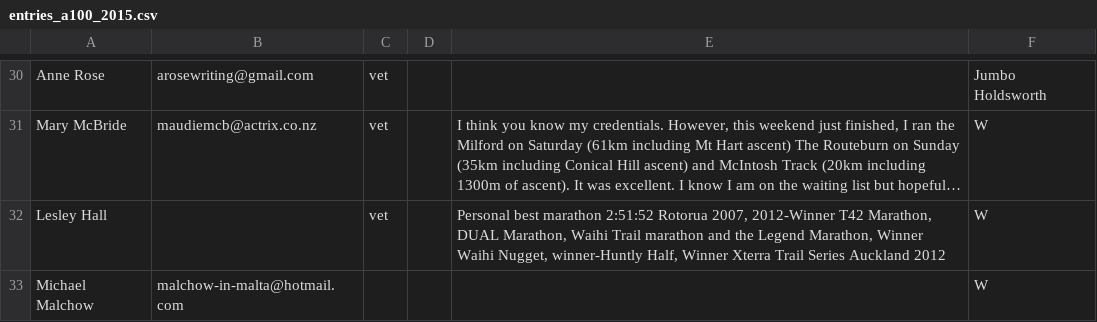
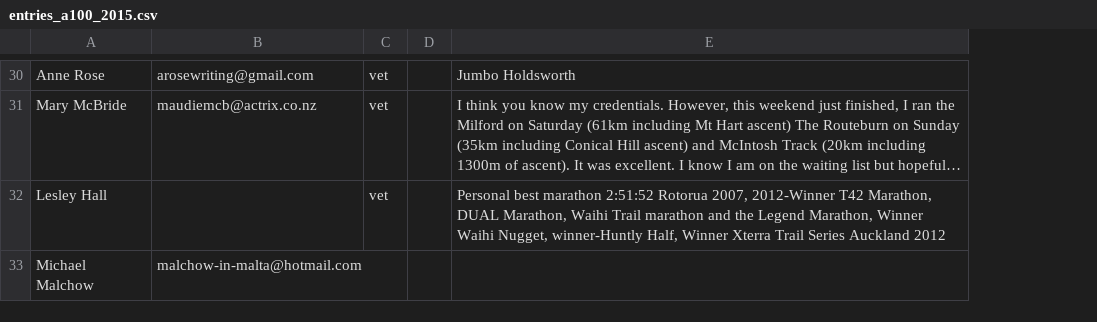
Before and after one commit to robincj/undulator_website, a CSV file: information/entries/entries_a100_2015.csv, drawn as a sheet; only a part is shown, gaps mark what is left out; long unchanged cells end in …; the diff covers the shown part only; the diff names each change by its address in the sheet, - before the commit and + after, or states it on an @@ line.

```diff
--- a/information/entries/entries_a100_2015.csv
+++ b/information/entries/entries_a100_2015.csv
-column F, rows 30-33: Jumbo Holdsworth | W | W | W
-E30: (empty)
+E30: Jumbo Holdsworth
```
Also changed, not shown: 20 edited cells elsewhere in this file, 1 other file.
